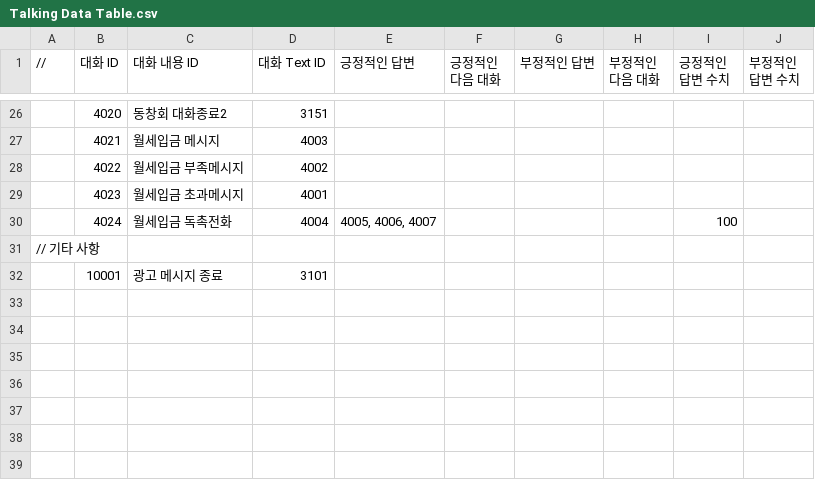
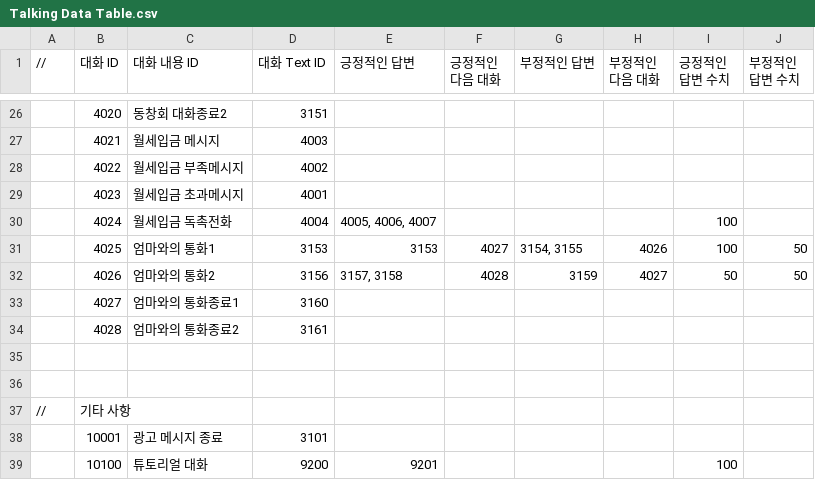
Before and after one commit to weariness00/Mandle_10Minute_Game, a CSV file: Neglect/Assets/Resources/Talk/Talking Data Table.csv, drawn as a sheet; only a part is shown, gaps mark what is left out; addresses are those after the commit; the diff names each change by its address in the sheet, - before the commit and + after, or states it on an @@ line.

```diff
--- a/Neglect/Assets/Resources/Talk/Talking Data Table.csv
+++ b/Neglect/Assets/Resources/Talk/Talking Data Table.csv
+row 31:  | 4025 | 엄마와의 통화1 | 3153 | 3153 | 4027 | 3154, 3155 | 4026 | 100 | 50
+row 32:  | 4026 | 엄마와의 통화2 | 3156 | 3157, 3158 | 4028 | 3159 | 4027 | 50 | 50
+row 33:  | 4027 | 엄마와의 통화종료1 | 3160
+row 34:  | 4028 | 엄마와의 통화종료2 | 3161
-A35 (//): // 기타 사항
+A35 (//): (empty)
+row 36: (empty)
+row 37: // | 기타 사항
+row 39:  | 10100 | 튜토리얼 대화 | 9200 | 9201 |  |  |  | 100
```
Also changed, not shown: Neglect/Assets/Resources/Quest/Event Data Table.csv, Neglect/Assets/Resources/Talk/Text Data Table.csv, 7 other files.
